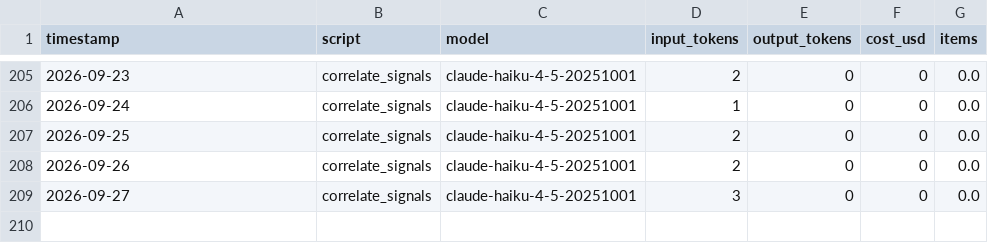
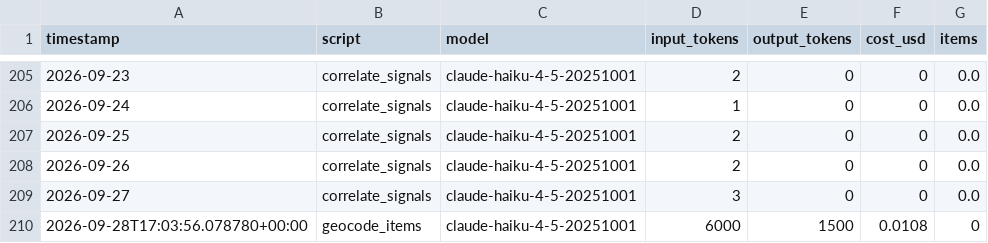
Before and after one commit to camsrigby-hash/tooele-land-intel, a CSV file: data/api_costs.csv, drawn as a sheet; only a part is shown, gaps mark what is left out; the diff names each change by its address in the sheet, - before the commit and + after, or states it on an @@ line.

```diff
--- a/data/api_costs.csv
+++ b/data/api_costs.csv
+row 210: 2026-09-28T17:03:56.078780+00:00 | geocode_items | claude-haiku-4-5-20251001 | 6000 | 1500 | 0.0108 | 0
```
Also changed, not shown: 1 other file.
